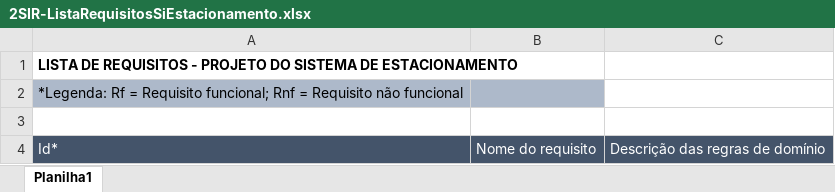
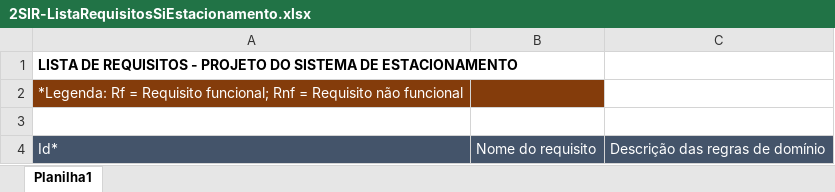
Before and after one commit to RenatoJardimParducci/2SIR-ProjetoSIEstacionamento-2026, an Excel workbook: DocumentacaoEngenharia/2SIR-ListaRequisitosSiEstacionamento.xlsx, sheet Planilha1, drawn as a sheet; values as stored, in another font and other column widths than the file's, no borders; the diff names each change by its address in the sheet, - before the commit and + after, or states it on an @@ line.

Commit message:
Alteracao matriz de requisitos original recuperada
Alteracao da matriz de requisitos com base na copia original, recuperada.

```diff
--- a/DocumentacaoEngenharia/2SIR-ListaRequisitosSiEstacionamento.xlsx (sheet Planilha1)
+++ b/DocumentacaoEngenharia/2SIR-ListaRequisitosSiEstacionamento.xlsx (sheet Planilha1)
-A2:B2 fill: #ADB9CA
+A2:B2 fill: #843C0B
-A2 text colour: black
+A2 text colour: #FFFFFF
```
